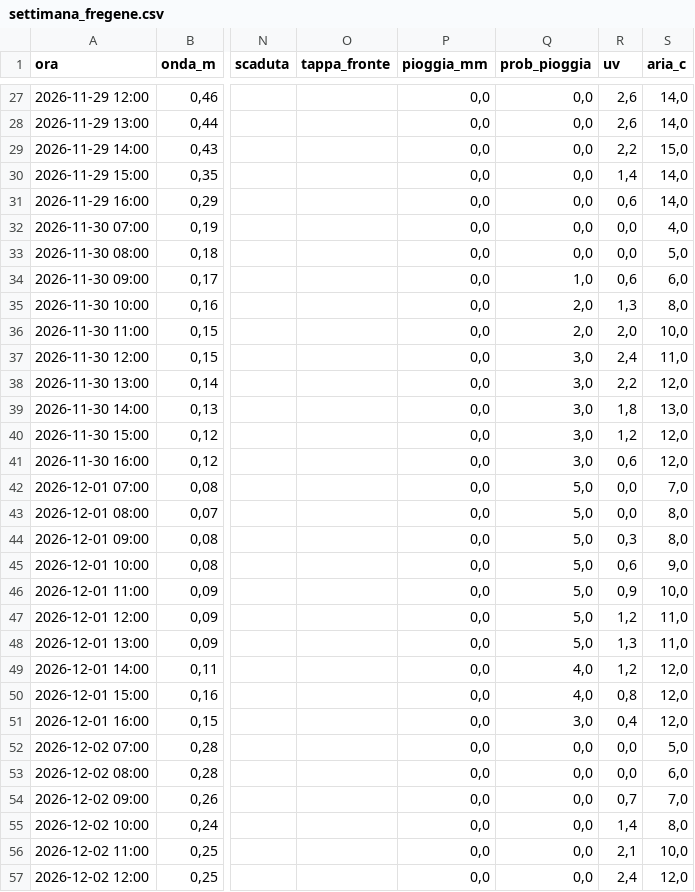
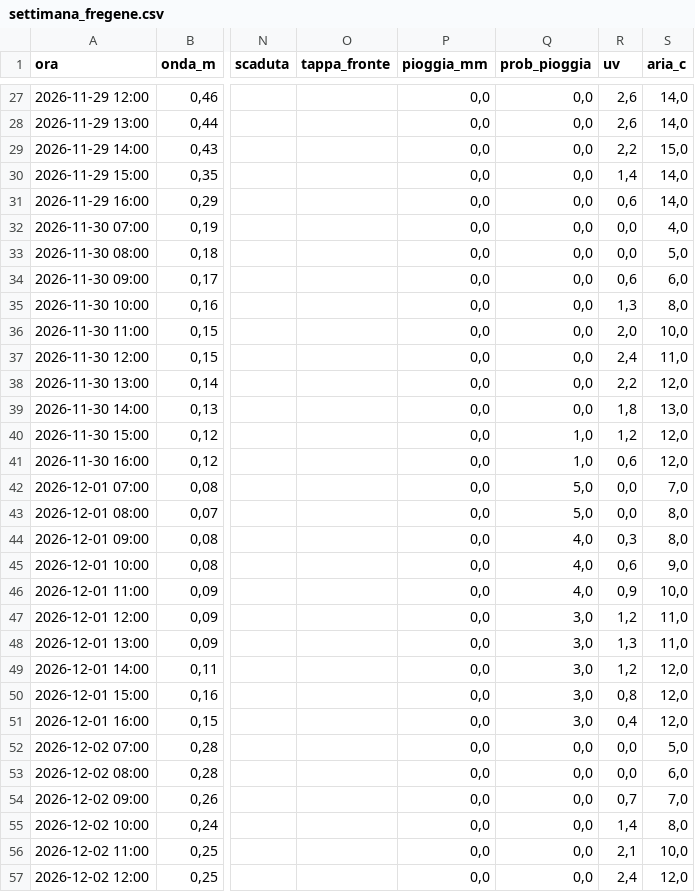
Before and after one commit to enricomariacaporossi/surf-lazio, a CSV file: data/settimana_fregene.csv, drawn as a sheet; only a part is shown, gaps mark what is left out; the diff covers the shown part only; the diff names each change by its address in the sheet, - before the commit and + after, or states it on an @@ line.

```diff
--- a/data/settimana_fregene.csv
+++ b/data/settimana_fregene.csv
-Q34 (prob_pioggia): 1,0
+Q34 (prob_pioggia): 0,0
-Q35:Q36 (prob_pioggia): 2,0
+Q35:Q36 (prob_pioggia): 0,0
-Q37:Q39 (prob_pioggia): 3,0
+Q37:Q39 (prob_pioggia): 0,0
-Q40:Q41 (prob_pioggia): 3,0
+Q40:Q41 (prob_pioggia): 1,0
-Q44:Q46 (prob_pioggia): 5,0
+Q44:Q46 (prob_pioggia): 4,0
-Q47:Q48 (prob_pioggia): 5,0
+Q47:Q48 (prob_pioggia): 3,0
-Q49:Q50 (prob_pioggia): 4,0
+Q49:Q50 (prob_pioggia): 3,0
```
Also changed, not shown: 8 edited cells elsewhere in this file, data/settimana_santa-severa.csv, data/settimana_secret-spot.csv, 2 other files.
